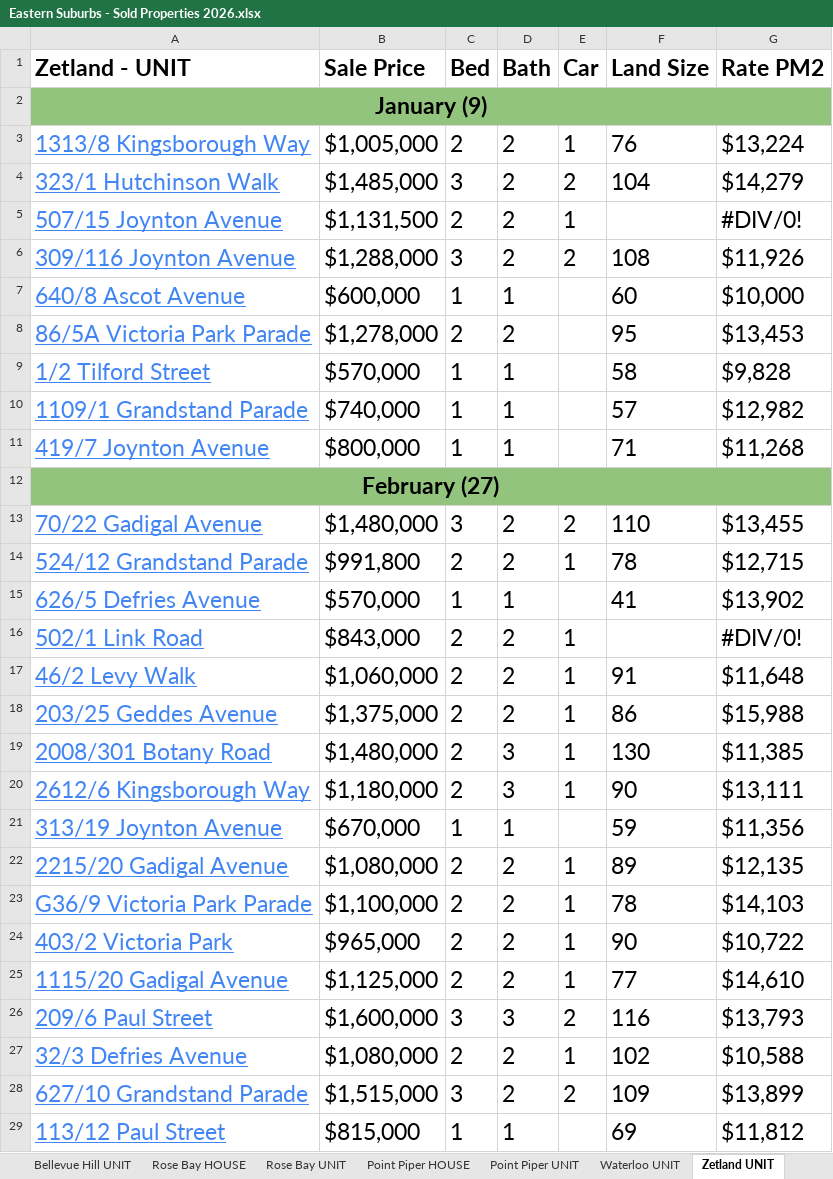
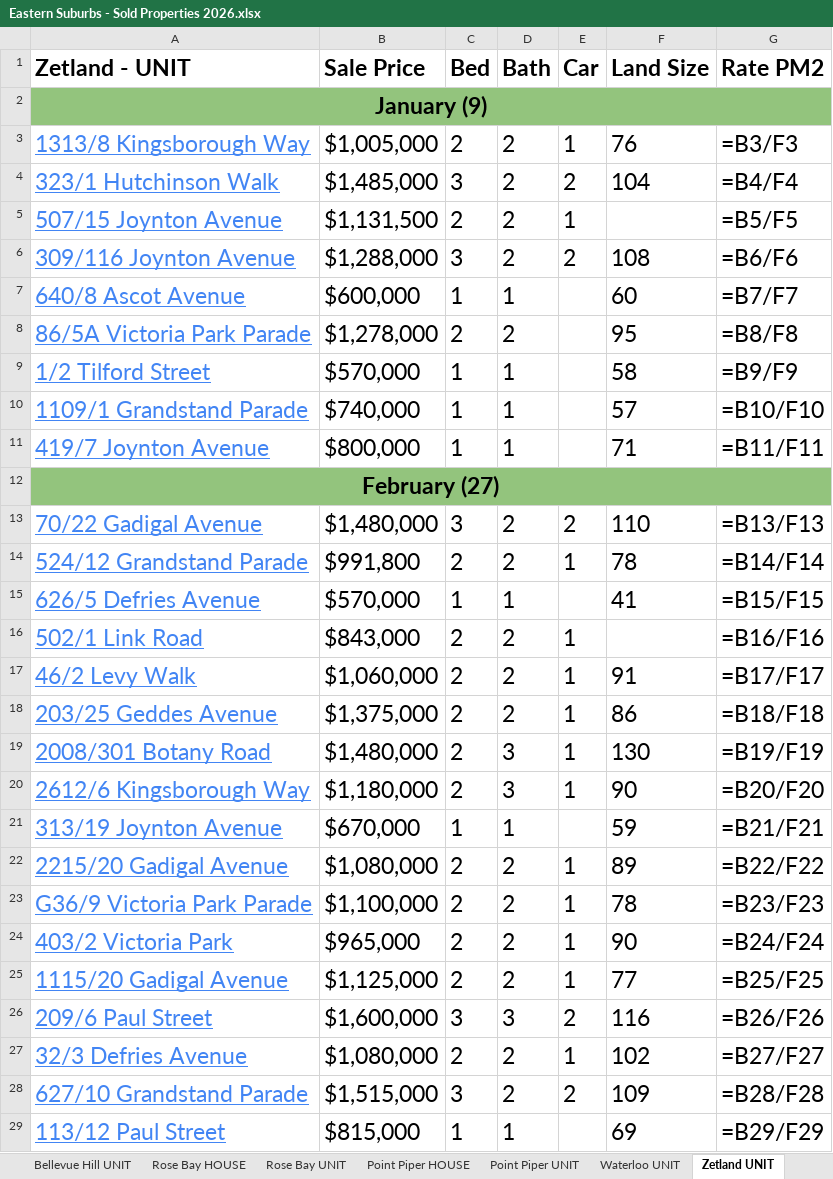
Before and after one commit to JJaykayy/Eastern-Suburbs---Sold-Properties-2026, an Excel workbook: Eastern Suburbs - Sold Properties 2026.xlsx, sheet Zetland UNIT, drawn as a sheet; only a part is shown; values as stored, in another font and other column widths than the file's, no borders; formulas without a stored value are shown as written; the diff covers the shown part only; the diff names each change by its address in the sheet, - before the commit and + after, or states it on an @@ line.

```diff
--- a/Eastern Suburbs - Sold Properties 2026.xlsx (sheet Zetland UNIT)
+++ b/Eastern Suburbs - Sold Properties 2026.xlsx (sheet Zetland UNIT)
-G3 (Rate PM2): $13,224
+G3 (Rate PM2): =B3/F3
-G4 (Rate PM2): $14,279
+G4 (Rate PM2): =B4/F4
-G5 (Rate PM2): #DIV/0!
+G5 (Rate PM2): =B5/F5
-G6 (Rate PM2): $11,926
+G6 (Rate PM2): =B6/F6
-G7 (Rate PM2): $10,000
+G7 (Rate PM2): =B7/F7
-G8 (Rate PM2): $13,453
+G8 (Rate PM2): =B8/F8
-G9 (Rate PM2): $9,828
+G9 (Rate PM2): =B9/F9
-G10 (Rate PM2): $12,982
+G10 (Rate PM2): =B10/F10
-G11 (Rate PM2): $11,268
+G11 (Rate PM2): =B11/F11
-G13 (Rate PM2): $13,455
+G13 (Rate PM2): =B13/F13
-G14 (Rate PM2): $12,715
+G14 (Rate PM2): =B14/F14
-G15 (Rate PM2): $13,902
+G15 (Rate PM2): =B15/F15
-G16 (Rate PM2): #DIV/0!
+G16 (Rate PM2): =B16/F16
-G17 (Rate PM2): $11,648
+G17 (Rate PM2): =B17/F17
-G18 (Rate PM2): $15,988
+G18 (Rate PM2): =B18/F18
-G19 (Rate PM2): $11,385
+G19 (Rate PM2): =B19/F19
-G20 (Rate PM2): $13,111
+G20 (Rate PM2): =B20/F20
-G21 (Rate PM2): $11,356
+G21 (Rate PM2): =B21/F21
-G22 (Rate PM2): $12,135
+G22 (Rate PM2): =B22/F22
-G23 (Rate PM2): $14,103
+G23 (Rate PM2): =B23/F23
-G24 (Rate PM2): $10,722
+G24 (Rate PM2): =B24/F24
-G25 (Rate PM2): $14,610
+G25 (Rate PM2): =B25/F25
-G26 (Rate PM2): $13,793
+G26 (Rate PM2): =B26/F26
-G27 (Rate PM2): $10,588
+G27 (Rate PM2): =B27/F27
-G28 (Rate PM2): $13,899
+G28 (Rate PM2): =B28/F28
-G29 (Rate PM2): $11,812
+G29 (Rate PM2): =B29/F29
```
Also changed, not shown: 14 added rows and 129 edited cells elsewhere in this sheet, sheet Waterloo UNIT, sheet Randwick UNIT, sheet Maroubra UNIT, sheet Potts Point UNIT, sheet Maroubra - HOUSE, sheet Paddington HOUSE, 17 more sheets, other sheet tabs, formulas that keep their value, 1 other file.
